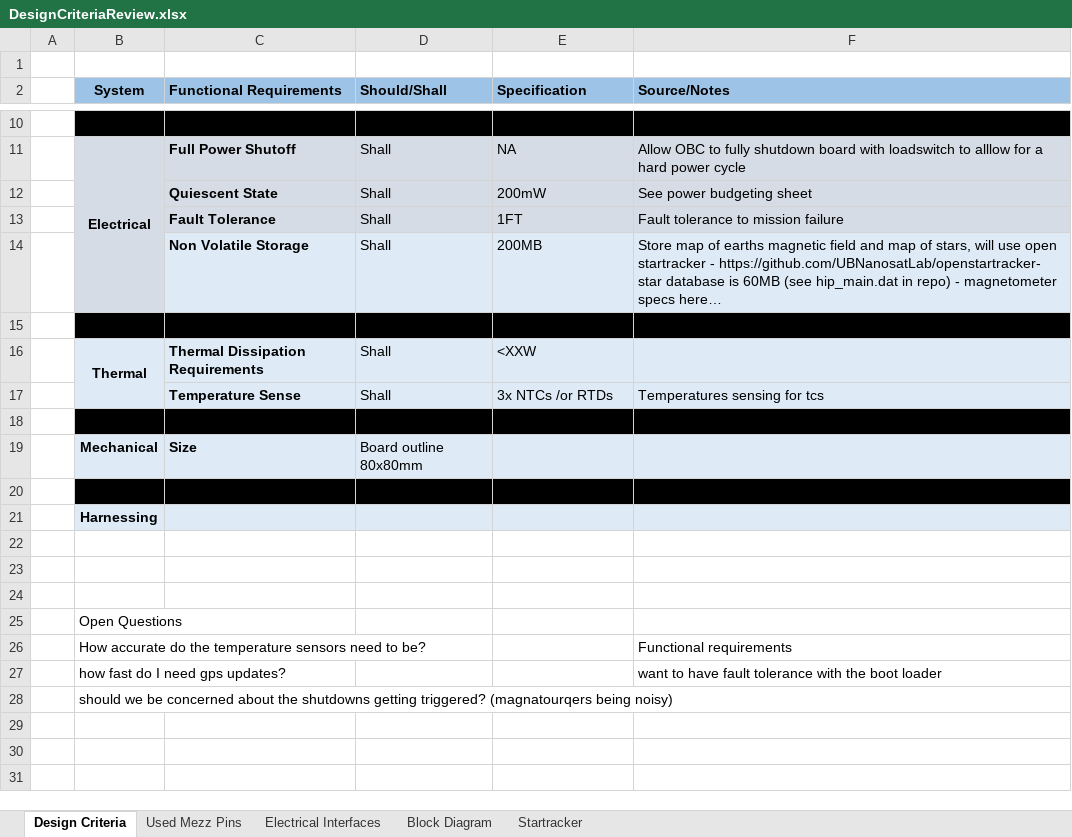
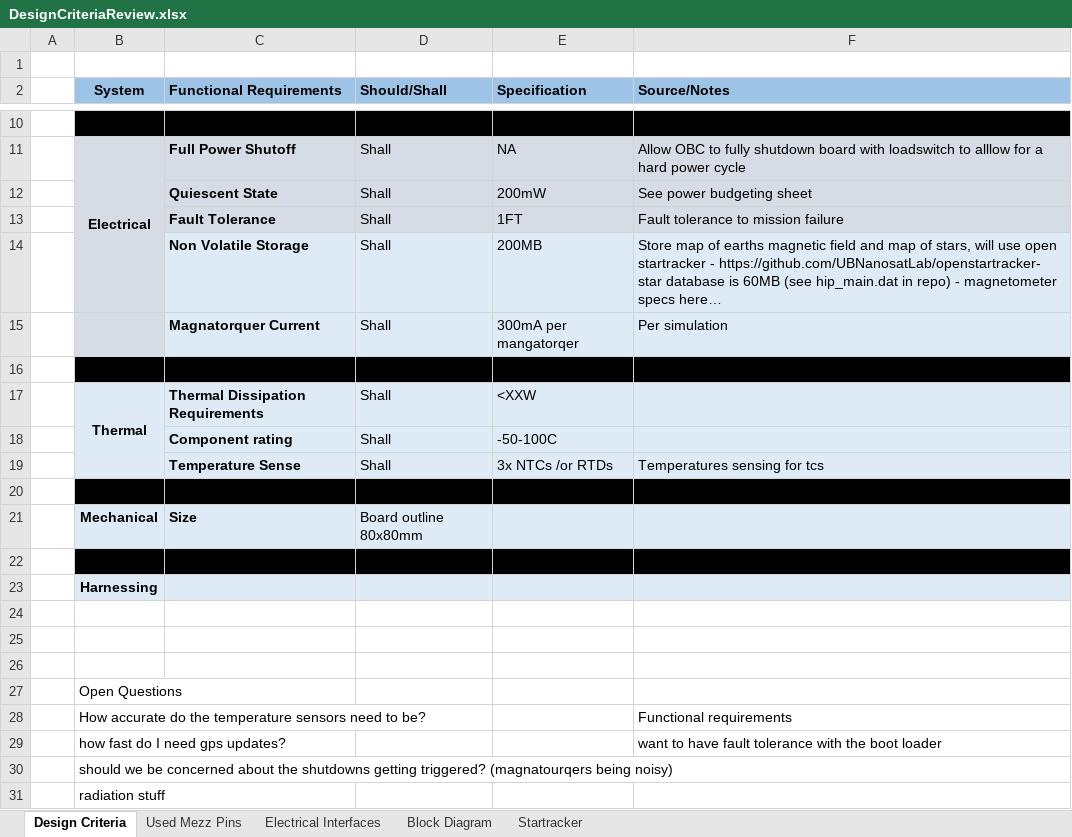
Before and after one commit to JasonAsaraih/Project-Genesis-EE-Notes, an Excel workbook: ADCS/DesignCriteriaReview.xlsx, sheet Design Criteria, drawn as a sheet; only a part is shown, gaps mark what is left out; long unchanged cells end in …; values as stored, in another font and other column widths than the file's, no borders; the diff names each change by its address in the sheet, - before the commit and + after, or states it on an @@ line.

```diff
--- a/ADCS/DesignCriteriaReview.xlsx (sheet Design Criteria)
+++ b/ADCS/DesignCriteriaReview.xlsx (sheet Design Criteria)
+row 15:  |  | Magnatorquer Current | Shall | 300mA per mangatorqer | Per simulation
+row 18:  |  | Component rating | Shall | -50-100C
+row 31:  | radiation stuff
```
Also changed, not shown: 7 other files.
